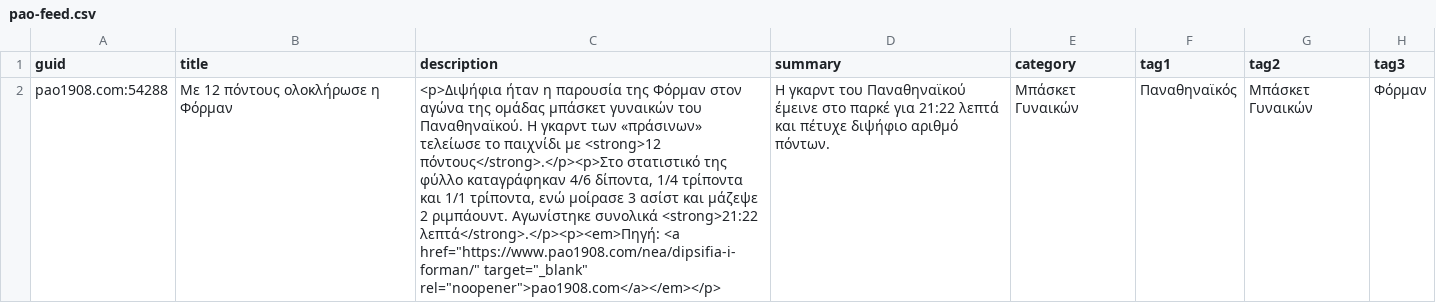
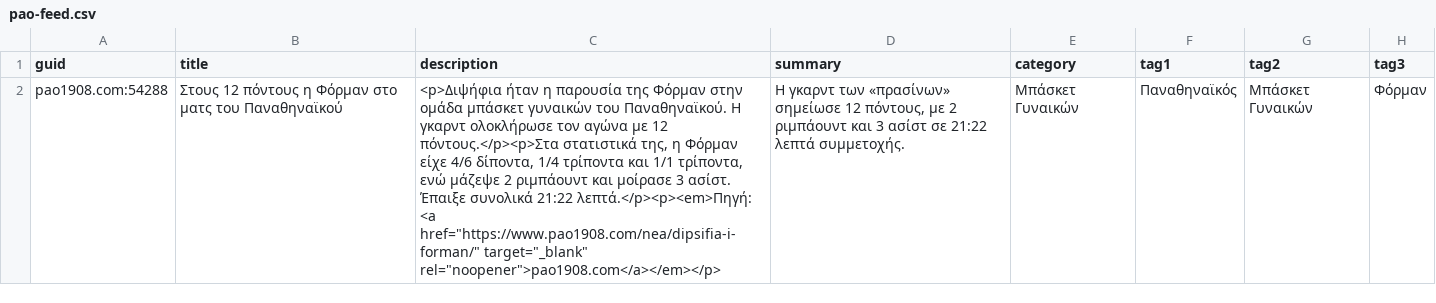
Before and after one commit to matthaios13/trifillakia-autopost, a CSV file: docs/pao-feed.csv, drawn as a sheet; only a part is shown; the diff names each change by its address in the sheet, - before the commit and + after, or states it on an @@ line.

```diff
--- a/docs/pao-feed.csv
+++ b/docs/pao-feed.csv
-B2 (title): Με 12 πόντους ολοκλήρωσε η Φόρμαν
+B2 (title): Στους 12 πόντους η Φόρμαν στο ματς του Παναθηναϊκού
-C2 (description): …της Φόρμαν στον αγώνα της ομάδας μπάσκετ γυναικών του Παναθηναϊκού. Η γκαρντ των «πράσινων» τελείωσε το παιχνίδι με <strong>12 πόντους</strong>.</p><p>Στο στατιστικό της φύλλο καταγράφηκαν 4/6 δίποντα, 1/4 τρίποντα και 1/1 τρίποντα, ενώ μοίρασε 3 ασίστ και μάζεψε 2 ριμπάουντ. Αγωνίστηκε συνολικά <strong>21:22 λεπτά</strong>.</p><p><em>Πηγή: <a href="https://www.pao1908.com/nea/dipsifia-i-forman/"…
+C2 (description): …της Φόρμαν στην ομάδα μπάσκετ γυναικών του Παναθηναϊκού. Η γκαρντ ολοκλήρωσε τον αγώνα με 12 πόντους.</p><p>Στα στατιστικά της, η Φόρμαν είχε 4/6 δίποντα, 1/4 τρίποντα και 1/1 τρίποντα, ενώ μάζεψε 2 ριμπάουντ και μοίρασε 3 ασίστ. Έπαιξε συνολικά 21:22 λεπτά.</p><p><em>Πηγή: <a href="https://www.pao1908.com/nea/dipsifia-i-forman/"…
-D2 (summary): Η γκαρντ του Παναθηναϊκού έμεινε στο παρκέ για 21:22 λεπτά και πέτυχε διψήφιο αριθμό πόντων.
+D2 (summary): Η γκαρντ των «πρασίνων» σημείωσε 12 πόντους, με 2 ριμπάουντ και 3 ασίστ σε 21:22 λεπτά συμμετοχής.
```
Also changed, not shown: 1 other file.
